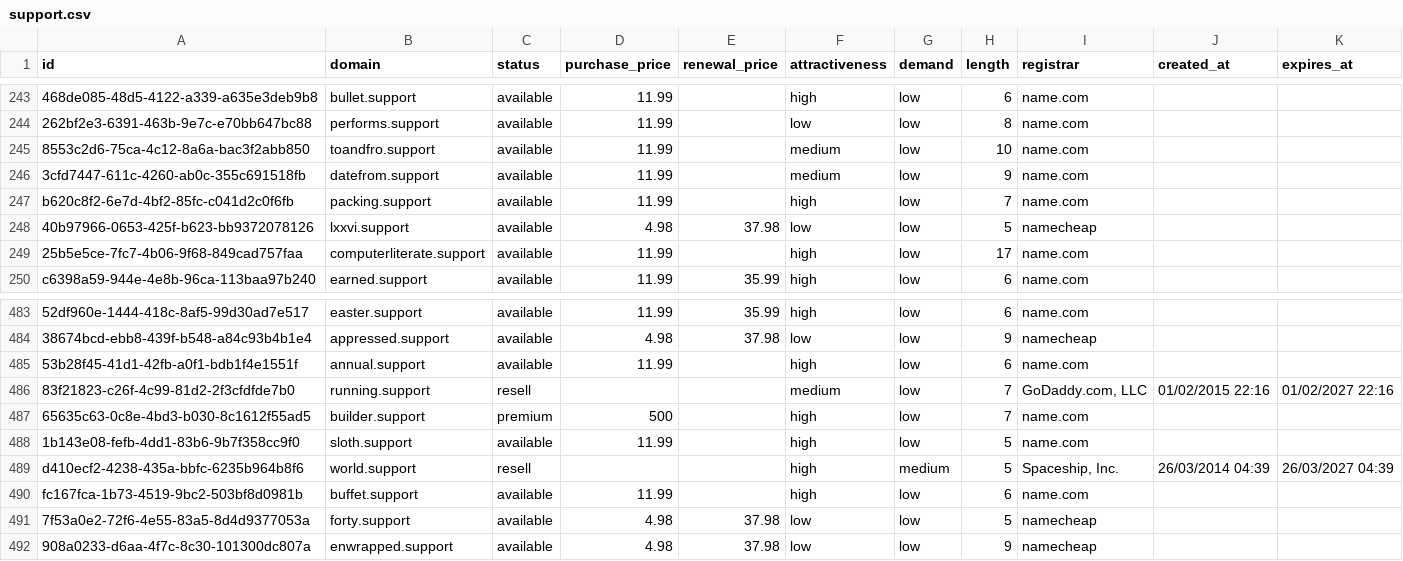
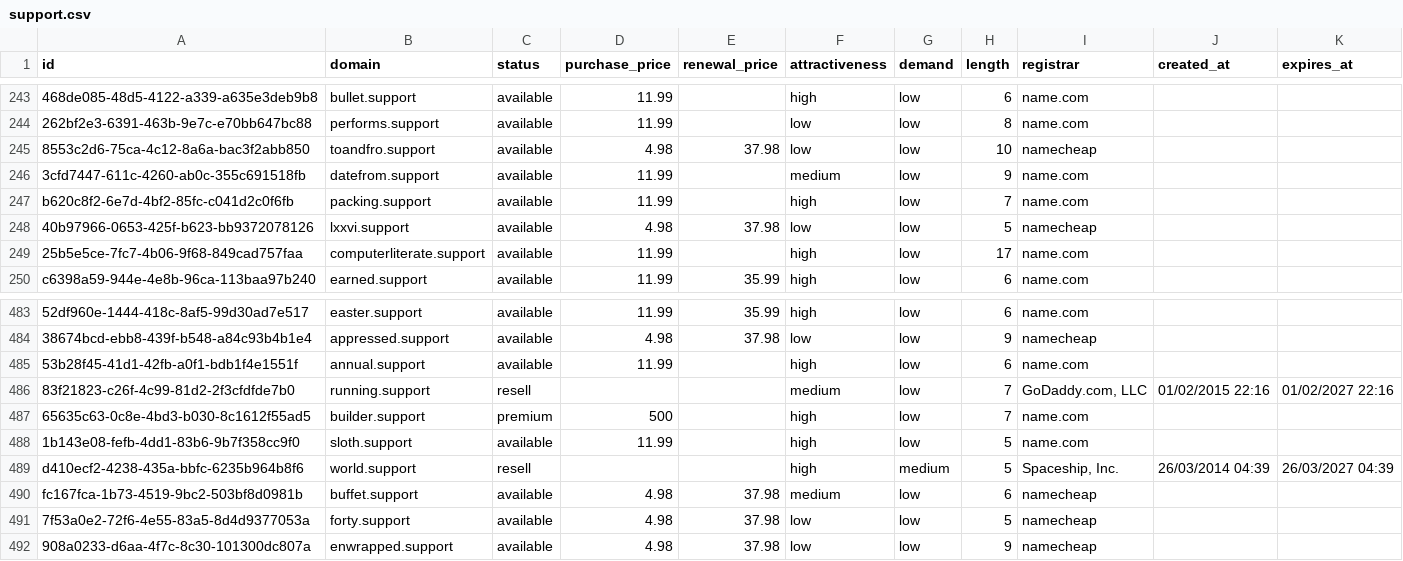
Before and after one commit to UniqueDomains/support-oneword-domains, a CSV file: support.csv, drawn as a sheet; only a part is shown, gaps mark what is left out; the diff names each change by its address in the sheet, - before the commit and + after, or states it on an @@ line.

Commit message:
Domains update

```diff
--- a/support.csv
+++ b/support.csv
-D245 (purchase_price): 11.99
+D245 (purchase_price): 4.98
-E245 (renewal_price): (empty)
+E245 (renewal_price): 37.98
-F245 (attractiveness): medium
+F245 (attractiveness): low
-I245 (registrar): name.com
+I245 (registrar): namecheap
-D490 (purchase_price): 11.99
+D490 (purchase_price): 4.98
-E490 (renewal_price): (empty)
+E490 (renewal_price): 37.98
-F490 (attractiveness): high
+F490 (attractiveness): medium
-I490 (registrar): name.com
+I490 (registrar): namecheap
```
Also changed, not shown: 4 other files.
